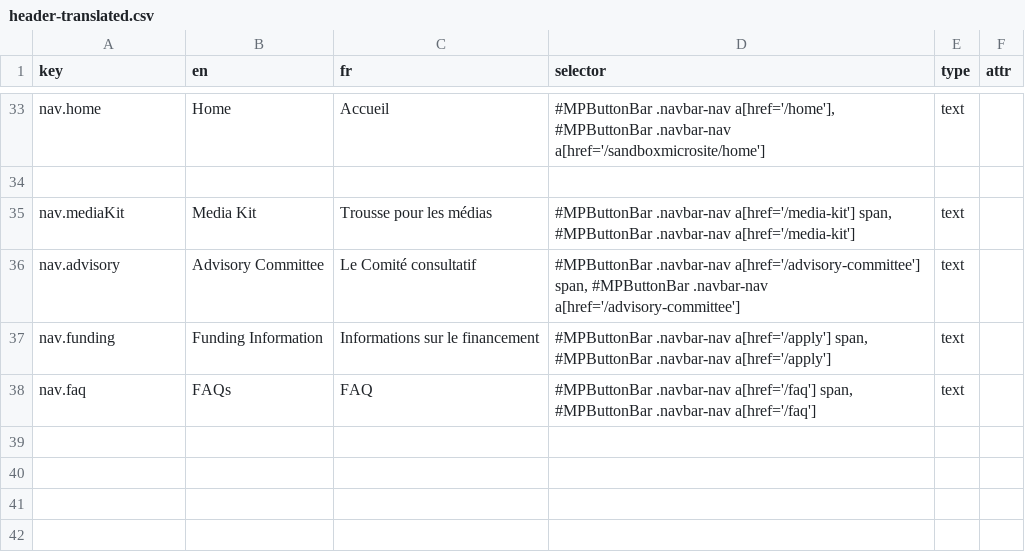
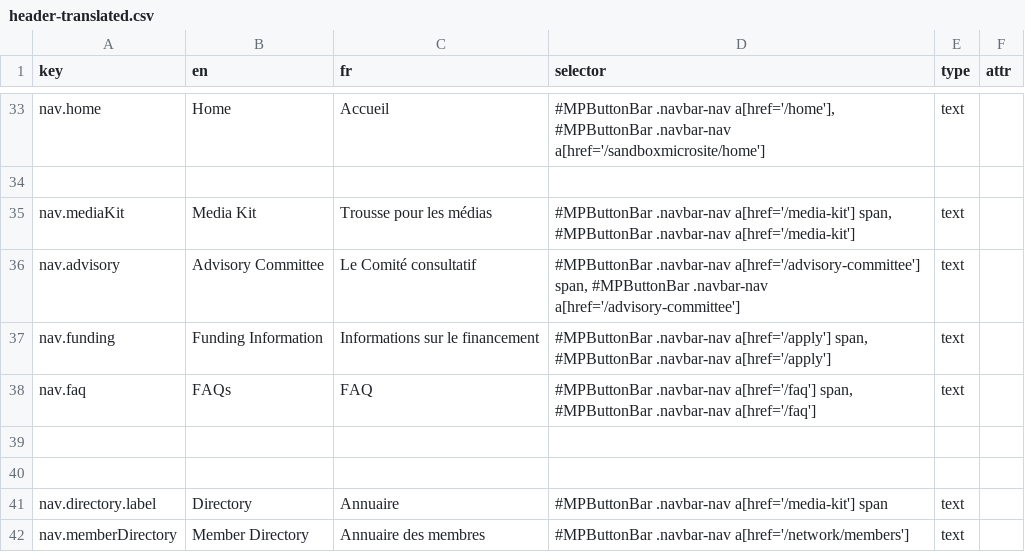
Before and after one commit to prospercanada/i18n-thrive, a CSV file: i18n-build/header-translated.csv, drawn as a sheet; only a part is shown, gaps mark what is left out.

```diff
--- a/i18n-build/header-translated.csv
+++ b/i18n-build/header-translated.csv
@@ -38 +38,5 @@ nav.funding,"Funding Information","Informations sur le financement","#MPButtonBa
 nav.faq,"FAQs","FAQ","#MPButtonBar .navbar-nav a[href='/faq'] span, #MPButtonBar .navbar-nav a[href='/faq']",text,
+
+
+nav.directory.label,Directory,Annuaire,"#MPButtonBar .navbar-nav a[href='/media-kit'] span",text,
+nav.memberDirectory,Member Directory,Annuaire des membres,"#MPButtonBar .navbar-nav a[href='/network/members']",text,
```
Also changed, not shown: i18n-build/login-translated.csv, i18n-build/profile-translated.csv, 6 other files.
